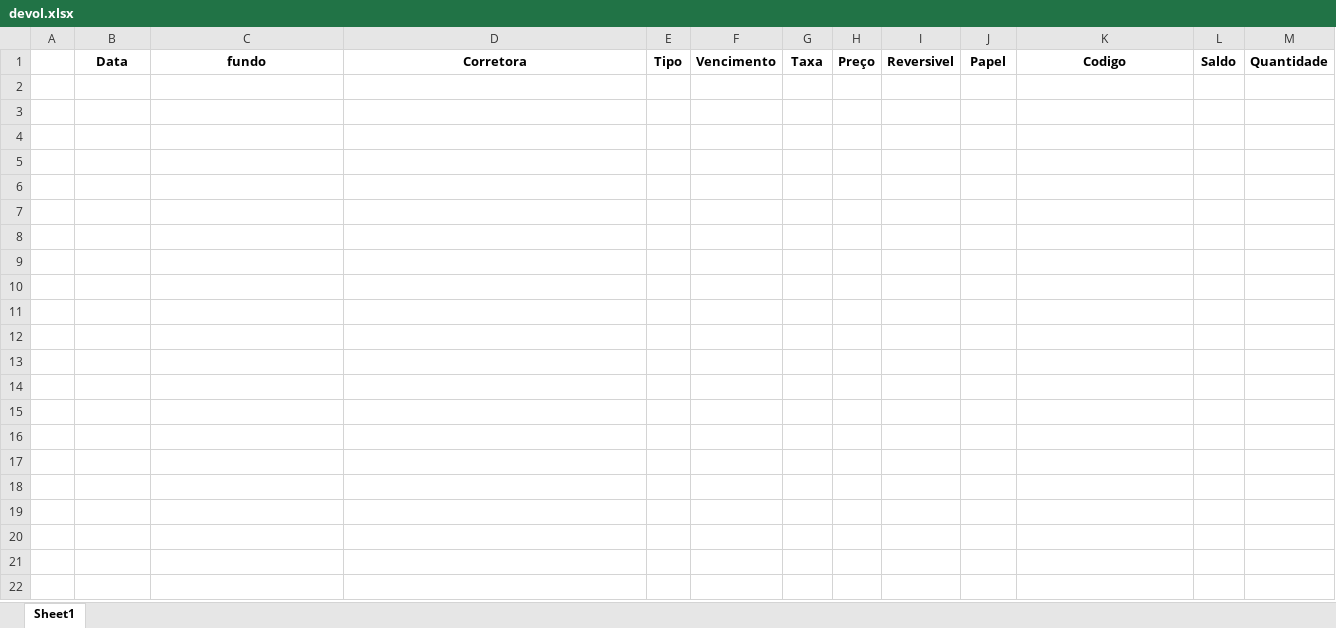
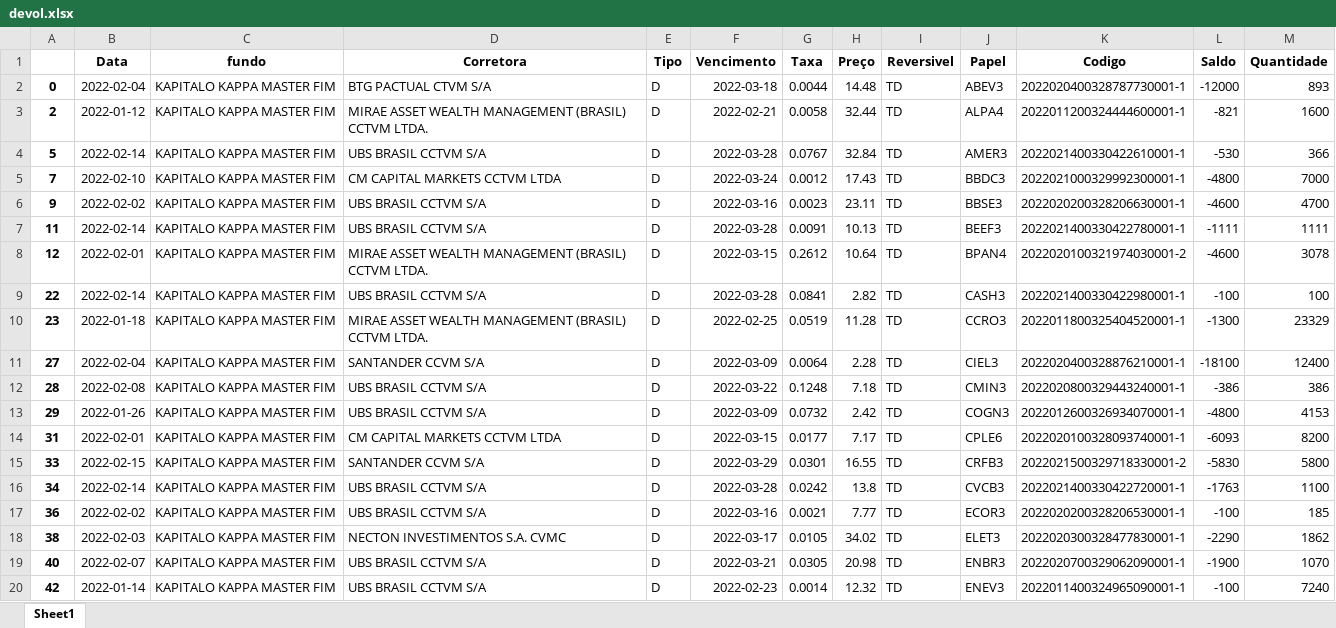
Before and after one commit to jvictorkap/BTC, an Excel workbook: Aluguel/stream-dash/devol.xlsx, sheet Sheet1, drawn as a sheet; only a part is shown; values as stored, in another font and other column widths than the file's, no borders; the diff covers the shown part only; the diff names each change by its address in the sheet, - before the commit and + after, or states it on an @@ line.

```diff
--- a/Aluguel/stream-dash/devol.xlsx (sheet Sheet1)
+++ b/Aluguel/stream-dash/devol.xlsx (sheet Sheet1)
+row 2: 0 | 2022-02-04 | KAPITALO KAPPA MASTER FIM | BTG PACTUAL CTVM S/A | D | 2022-03-18 | 0.0044 | 14.48 | TD | ABEV3 | 2022020400328787730001-1 | -12000 | 893
+row 3: 2 | 2022-01-12 | KAPITALO KAPPA MASTER FIM | MIRAE ASSET WEALTH MANAGEMENT (BRASIL) CCTVM LTDA. | D | 2022-02-21 | 0.0058 | 32.44 | TD | ALPA4 | 2022011200324444600001-1 | -821 | 1600
+row 4: 5 | 2022-02-14 | KAPITALO KAPPA MASTER FIM | UBS BRASIL CCTVM S/A | D | 2022-03-28 | 0.0767 | 32.84 | TD | AMER3 | 2022021400330422610001-1 | -530 | 366
+row 5: 7 | 2022-02-10 | KAPITALO KAPPA MASTER FIM | CM CAPITAL MARKETS CCTVM LTDA | D | 2022-03-24 | 0.0012 | 17.43 | TD | BBDC3 | 2022021000329992300001-1 | -4800 | 7000
+row 6: 9 | 2022-02-02 | KAPITALO KAPPA MASTER FIM | UBS BRASIL CCTVM S/A | D | 2022-03-16 | 0.0023 | 23.11 | TD | BBSE3 | 2022020200328206630001-1 | -4600 | 4700
+row 7: 11 | 2022-02-14 | KAPITALO KAPPA MASTER FIM | UBS BRASIL CCTVM S/A | D | 2022-03-28 | 0.0091 | 10.13 | TD | BEEF3 | 2022021400330422780001-1 | -1111 | 1111
+row 8: 12 | 2022-02-01 | KAPITALO KAPPA MASTER FIM | MIRAE ASSET WEALTH MANAGEMENT (BRASIL) CCTVM LTDA. | D | 2022-03-15 | 0.2612 | 10.64 | TD | BPAN4 | 2022020100321974030001-2 | -4600 | 3078
+row 9: 22 | 2022-02-14 | KAPITALO KAPPA MASTER FIM | UBS BRASIL CCTVM S/A | D | 2022-03-28 | 0.0841 | 2.82 | TD | CASH3 | 2022021400330422980001-1 | -100 | 100
+row 10: 23 | 2022-01-18 | KAPITALO KAPPA MASTER FIM | MIRAE ASSET WEALTH MANAGEMENT (BRASIL) CCTVM LTDA. | D | 2022-02-25 | 0.0519 | 11.28 | TD | CCRO3 | 2022011800325404520001-1 | -1300 | 23329
+row 11: 27 | 2022-02-04 | KAPITALO KAPPA MASTER FIM | SANTANDER CCVM S/A | D | 2022-03-09 | 0.0064 | 2.28 | TD | CIEL3 | 2022020400328876210001-1 | -18100 | 12400
+row 12: 28 | 2022-02-08 | KAPITALO KAPPA MASTER FIM | UBS BRASIL CCTVM S/A | D | 2022-03-22 | 0.1248 | 7.18 | TD | CMIN3 | 2022020800329443240001-1 | -386 | 386
+row 13: 29 | 2022-01-26 | KAPITALO KAPPA MASTER FIM | UBS BRASIL CCTVM S/A | D | 2022-03-09 | 0.0732 | 2.42 | TD | COGN3 | 2022012600326934070001-1 | -4800 | 4153
+row 14: 31 | 2022-02-01 | KAPITALO KAPPA MASTER FIM | CM CAPITAL MARKETS CCTVM LTDA | D | 2022-03-15 | 0.0177 | 7.17 | TD | CPLE6 | 2022020100328093740001-1 | -6093 | 8200
+row 15: 33 | 2022-02-15 | KAPITALO KAPPA MASTER FIM | SANTANDER CCVM S/A | D | 2022-03-29 | 0.0301 | 16.55 | TD | CRFB3 | 2022021500329718330001-2 | -5830 | 5800
+row 16: 34 | 2022-02-14 | KAPITALO KAPPA MASTER FIM | UBS BRASIL CCTVM S/A | D | 2022-03-28 | 0.0242 | 13.8 | TD | CVCB3 | 2022021400330422720001-1 | -1763 | 1100
+row 17: 36 | 2022-02-02 | KAPITALO KAPPA MASTER FIM | UBS BRASIL CCTVM S/A | D | 2022-03-16 | 0.0021 | 7.77 | TD | ECOR3 | 2022020200328206530001-1 | -100 | 185
+row 18: 38 | 2022-02-03 | KAPITALO KAPPA MASTER FIM | NECTON INVESTIMENTOS S.A. CVMC | D | 2022-03-17 | 0.0105 | 34.02 | TD | ELET3 | 2022020300328477830001-1 | -2290 | 1862
+row 19: 40 | 2022-02-07 | KAPITALO KAPPA MASTER FIM | UBS BRASIL CCTVM S/A | D | 2022-03-21 | 0.0305 | 20.98 | TD | ENBR3 | 2022020700329062090001-1 | -1900 | 1070
+row 20: 42 | 2022-01-14 | KAPITALO KAPPA MASTER FIM | UBS BRASIL CCTVM S/A | D | 2022-02-23 | 0.0014 | 12.32 | TD | ENEV3 | 2022011400324965090001-1 | -100 | 7240
```
Also changed, not shown: 35 added rows elsewhere in this sheet, Aluguel/devolucoes/devol.xlsx, Aluguel/devolucoes/df_recall.xlsx, 5 other files.
